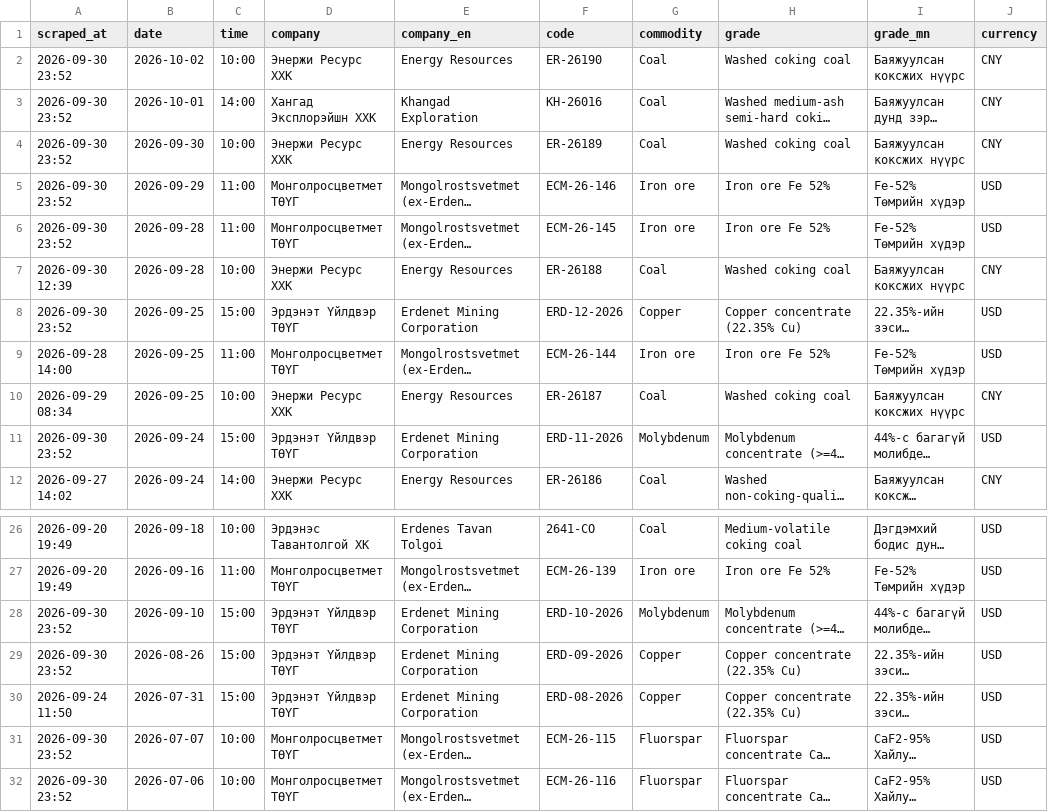
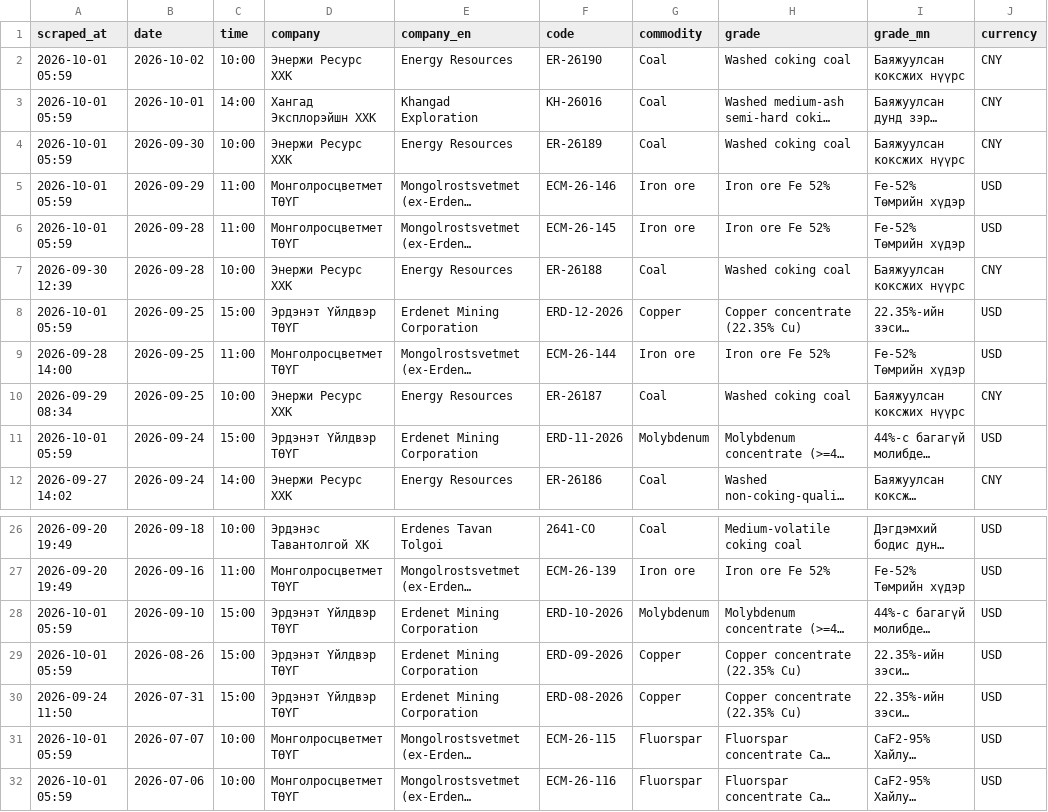
Before and after one commit to puje22/comex2026, a CSV file: data/notices.csv, drawn as a sheet; only a part is shown, gaps mark what is left out; long unchanged cells end in …; the diff names each change by its address in the sheet, - before the commit and + after, or states it on an @@ line.

Commit message:
data: update 2026-10-01 05:59 UTC

```diff
--- a/data/notices.csv
+++ b/data/notices.csv
-A2:A6 (scraped_at): 2026-09-30 23:52
+A2:A6 (scraped_at): 2026-10-01 05:59
-A8 (scraped_at): 2026-09-30 23:52
+A8 (scraped_at): 2026-10-01 05:59
-A11 (scraped_at): 2026-09-30 23:52
+A11 (scraped_at): 2026-10-01 05:59
-A28:A29 (scraped_at): 2026-09-30 23:52
+A28:A29 (scraped_at): 2026-10-01 05:59
-A31:A32 (scraped_at): 2026-09-30 23:52
+A31:A32 (scraped_at): 2026-10-01 05:59
```
